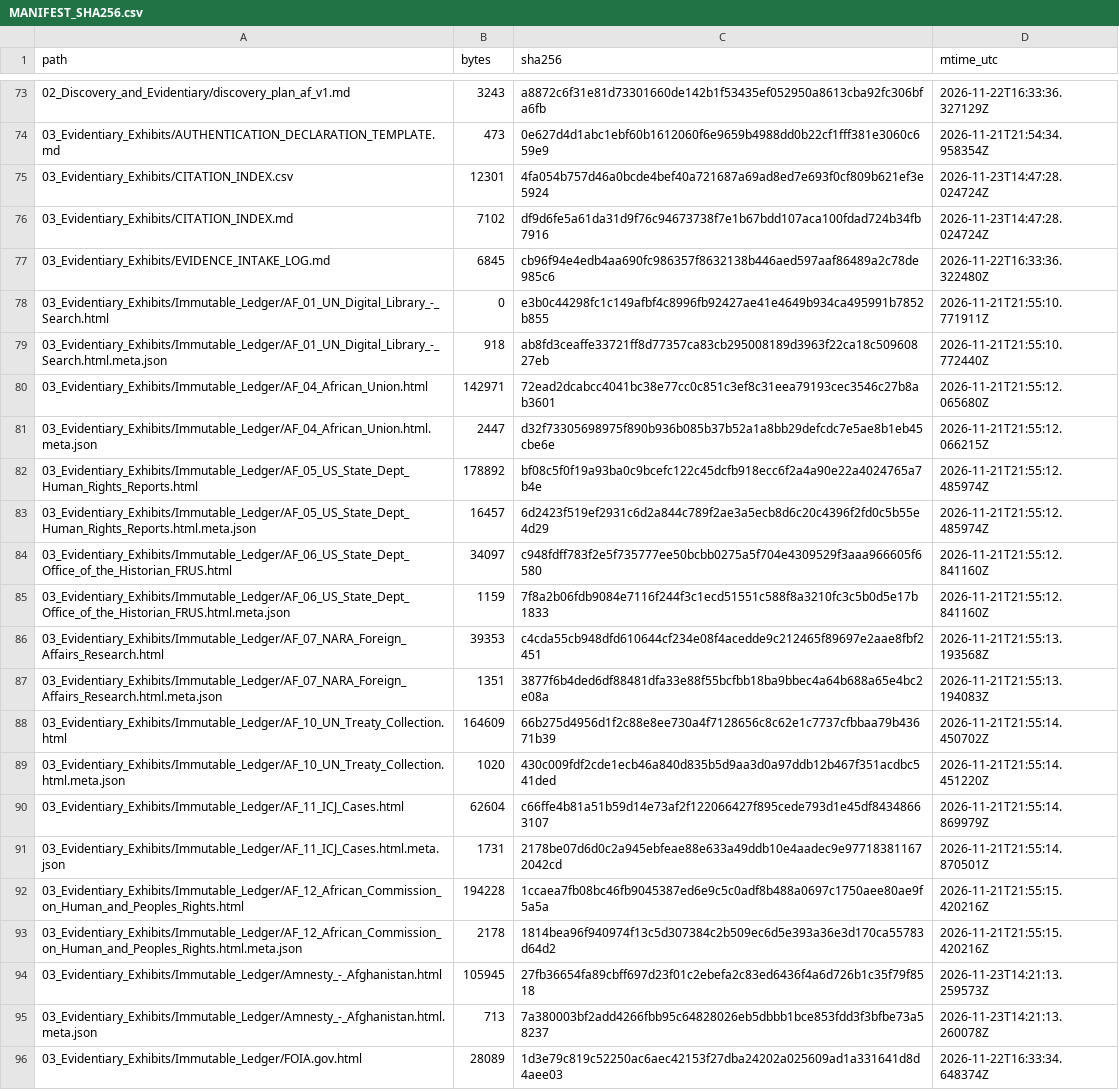
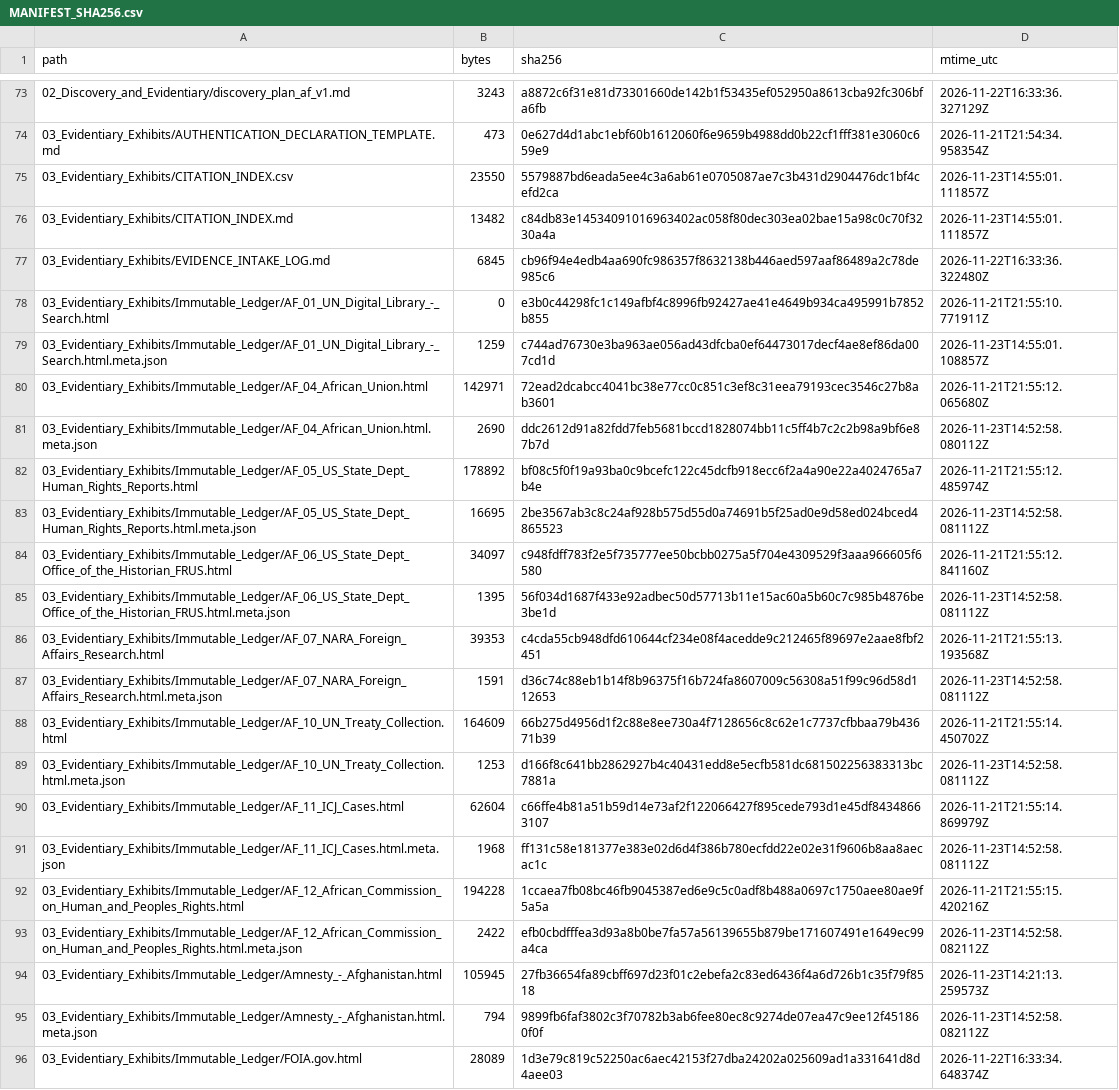
Before and after one commit to GlobalRestitutionAlliance/asia-us-af-afghanistan-master-litigation, a CSV file: 99_Archives_and_Manifests/MANIFEST_SHA256.csv, drawn as a sheet; only a part is shown, gaps mark what is left out; the diff covers the shown part only; the diff names each change by its address in the sheet, - before the commit and + after, or states it on an @@ line.

```diff
--- a/99_Archives_and_Manifests/MANIFEST_SHA256.csv
+++ b/99_Archives_and_Manifests/MANIFEST_SHA256.csv
-B75 (bytes): 12301
+B75 (bytes): 23550
-C75 (sha256): 4fa054b757d46a0bcde4bef40a721687a69ad8ed7e693f0cf809b621ef3e5924
+C75 (sha256): 5579887bd6eada5ee4c3a6ab61e0705087ae7c3b431d2904476dc1bf4cefd2ca
-D75:D76 (mtime_utc): 2026-11-23T14:47:28.024724Z
+D75:D76 (mtime_utc): 2026-11-23T14:55:01.111857Z
-B76 (bytes): 7102
+B76 (bytes): 13482
-C76 (sha256): df9d6fe5a61da31d9f76c94673738f7e1b67bdd107aca100fdad724b34fb7916
+C76 (sha256): c84db83e14534091016963402ac058f80dec303ea02bae15a98c0c70f3230a4a
-B79 (bytes): 918
+B79 (bytes): 1259
-C79 (sha256): ab8fd3ceaffe33721ff8d77357ca83cb295008189d3963f22ca18c50960827eb
+C79 (sha256): c744ad76730e3ba963ae056ad43dfcba0ef64473017decf4ae8ef86da007cd1d
-D79 (mtime_utc): 2026-11-21T21:55:10.772440Z
+D79 (mtime_utc): 2026-11-23T14:55:01.108857Z
-B81 (bytes): 2447
+B81 (bytes): 2690
-C81 (sha256): d32f73305698975f890b936b085b37b52a1a8bb29defcdc7e5ae8b1eb45cbe6e
+C81 (sha256): ddc2612d91a82fdd7feb5681bccd1828074bb11c5ff4b7c2c2b98a9bf6e87b7d
-D81 (mtime_utc): 2026-11-21T21:55:12.066215Z
+D81 (mtime_utc): 2026-11-23T14:52:58.080112Z
-B83 (bytes): 16457
+B83 (bytes): 16695
-C83 (sha256): 6d2423f519ef2931c6d2a844c789f2ae3a5ecb8d6c20c4396f2fd0c5b55e4d29
+C83 (sha256): 2be3567ab3c8c24af928b575d55d0a74691b5f25ad0e9d58ed024bced4865523
-D83 (mtime_utc): 2026-11-21T21:55:12.485974Z
+D83 (mtime_utc): 2026-11-23T14:52:58.081112Z
-B85 (bytes): 1159
+B85 (bytes): 1395
-C85 (sha256): 7f8a2b06fdb9084e7116f244f3c1ecd51551c588f8a3210fc3c5b0d5e17b1833
+C85 (sha256): 56f034d1687f433e92adbec50d57713b11e15ac60a5b60c7c985b4876be3be1d
-D85 (mtime_utc): 2026-11-21T21:55:12.841160Z
+D85 (mtime_utc): 2026-11-23T14:52:58.081112Z
-B87 (bytes): 1351
+B87 (bytes): 1591
-C87 (sha256): 3877f6b4ded6df88481dfa33e88f55bcfbb18ba9bbec4a64b688a65e4bc2e08a
+C87 (sha256): d36c74c88eb1b14f8b96375f16b724fa8607009c56308a51f99c96d58d112653
-D87 (mtime_utc): 2026-11-21T21:55:13.194083Z
+D87 (mtime_utc): 2026-11-23T14:52:58.081112Z
-B89 (bytes): 1020
+B89 (bytes): 1253
-C89 (sha256): 430c009fdf2cde1ecb46a840d835b5d9aa3d0a97ddb12b467f351acdbc541ded
+C89 (sha256): d166f8c641bb2862927b4c40431edd8e5ecfb581dc681502256383313bc7881a
-D89 (mtime_utc): 2026-11-21T21:55:14.451220Z
+D89 (mtime_utc): 2026-11-23T14:52:58.081112Z
-B91 (bytes): 1731
+B91 (bytes): 1968
-C91 (sha256): 2178be07d6d0c2a945ebfeae88e633a49ddb10e4aadec9e977183811672042cd
+C91 (sha256): ff131c58e181377e383e02d6d4f386b780ecfdd22e02e31f9606b8aa8aecac1c
-D91 (mtime_utc): 2026-11-21T21:55:14.870501Z
+D91 (mtime_utc): 2026-11-23T14:52:58.081112Z
-B93 (bytes): 2178
+B93 (bytes): 2422
-C93 (sha256): 1814bea96f940974f13c5d307384c2b509ec6d5e393a36e3d170ca55783d64d2
+C93 (sha256): efb0cbdfffea3d93a8b0be7fa57a56139655b879be171607491e1649ec99a4ca
-D93 (mtime_utc): 2026-11-21T21:55:15.420216Z
+D93 (mtime_utc): 2026-11-23T14:52:58.082112Z
-B95 (bytes): 713
+B95 (bytes): 794
-C95 (sha256): 7a380003bf2add4266fbb95c64828026eb5dbbb1bce853fdd3f3bfbe73a58237
+C95 (sha256): 9899fb6faf3802c3f70782b3ab6fee80ec8c9274de07ea47c9ee12f451860f0f
-D95 (mtime_utc): 2026-11-23T14:21:13.260078Z
+D95 (mtime_utc): 2026-11-23T14:52:58.082112Z
```
Also changed, not shown: 41 edited cells elsewhere in this file, 03_Evidentiary_Exhibits/Immutable_Ledger/HARVEST_INTAKE_LOG.csv, 99_Archives_and_Manifests/PENDING_RECAPTURE_REGISTER.csv, 23 other files.
